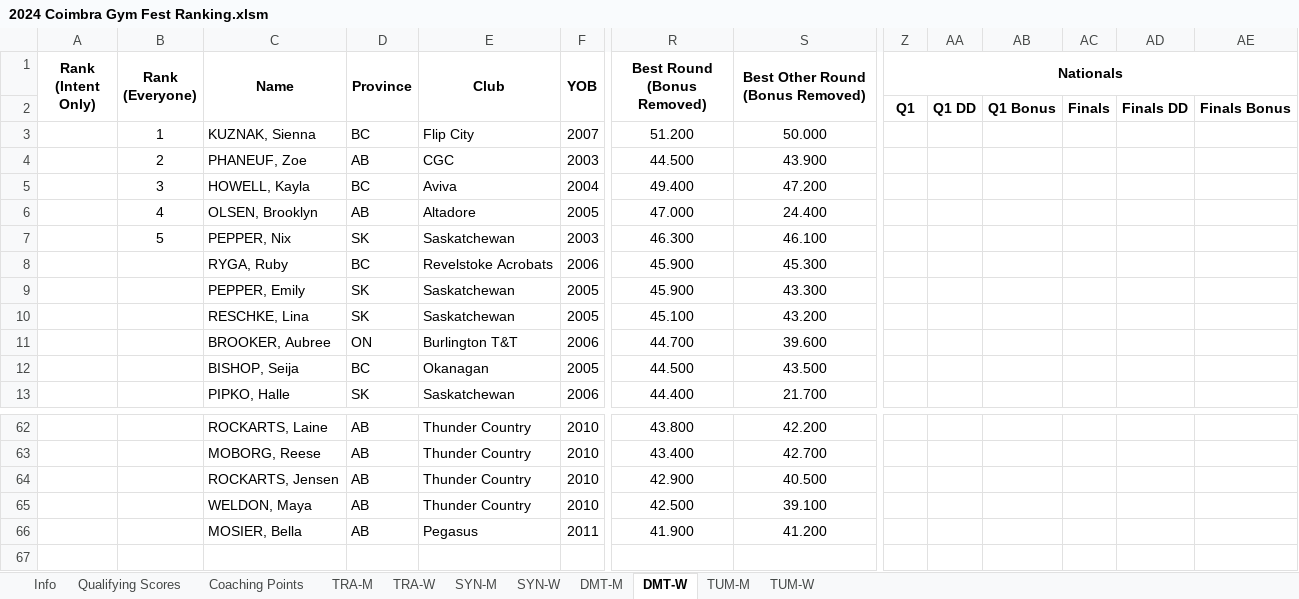
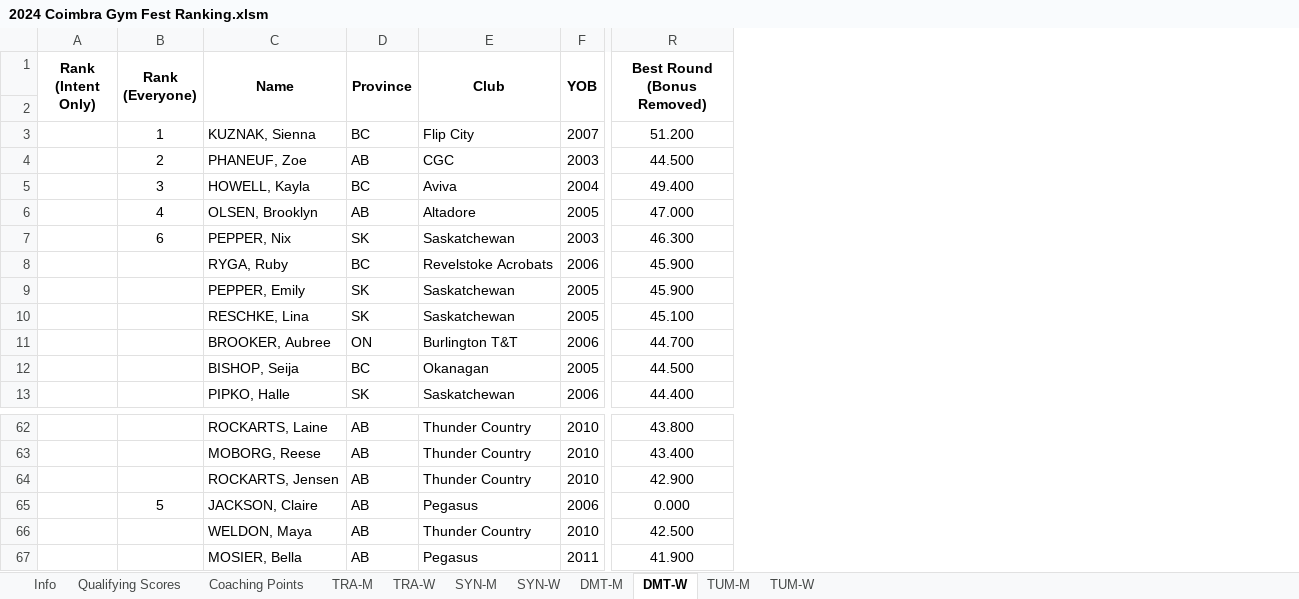
Before and after one commit to trampolinecanada/rankinglists, an Excel workbook: 2024 Coimbra Gym Fest Ranking.xlsm, sheet DMT-W, drawn as a sheet; only a part is shown, gaps mark what is left out; values as stored, in another font and other column widths than the file's, no borders; conditional formats not drawn; removed rows and columns are numbered as before the commit, all else as after; rows hold the shown columns only; the diff names each change by its address in the sheet, - before the commit and + after, or states it on an @@ line.

```diff
--- a/2024 Coimbra Gym Fest Ranking.xlsm (sheet DMT-W)
+++ b/2024 Coimbra Gym Fest Ranking.xlsm (sheet DMT-W)
@@ column S (Best Other Round (Bonus Removed)) hidden, rows 3-13: 50.000 | 43.900 | 47.200 | 24.400 | 46.100 | 45.300 | 43.300 | 43.200 | 39.600 | 43.500 | 21.700; rows 62-66: 42.200 | 42.700 | 40.500 | 39.100 | 41.200 @@
@@ column Z (Nationals) hidden, row 2: Q1 @@
@@ column AA hidden, row 2: Q1 DD @@
@@ column AB hidden, row 2: Q1 Bonus @@
@@ column AC hidden, row 2: Finals @@
@@ column AD hidden, row 2: Finals DD @@
@@ column AE hidden, row 2: Finals Bonus @@
-B7 (Rank (Everyone)): 5
+B7 (Rank (Everyone)): 6
+row 65:  | 5 | JACKSON, Claire | AB | Pegasus | 2006 | 0.000
```
Also changed, not shown: sheet TUM-W, sheet DMT-M, sheet TUM-M, formulas that keep their value, hidden cells.
